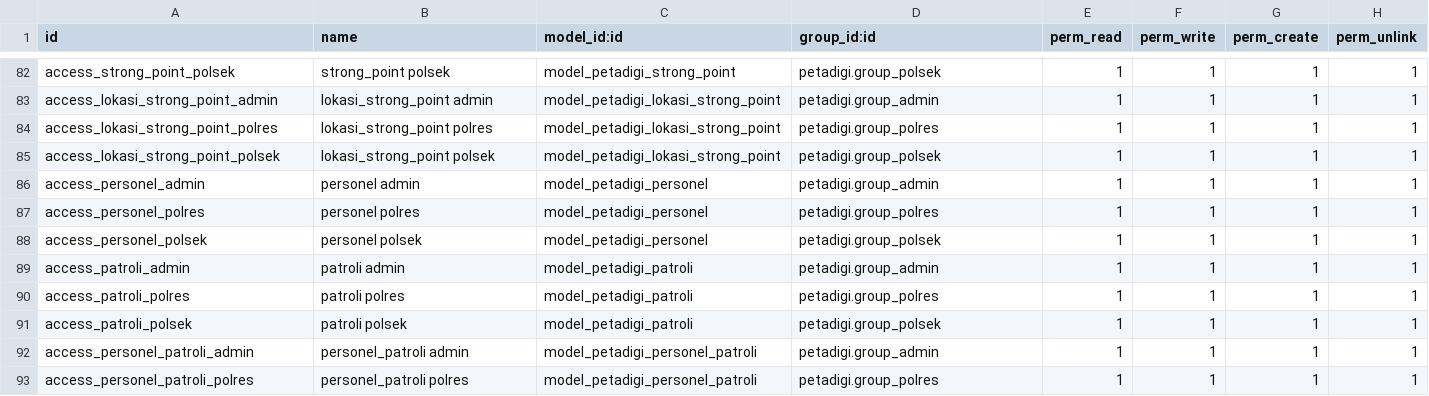
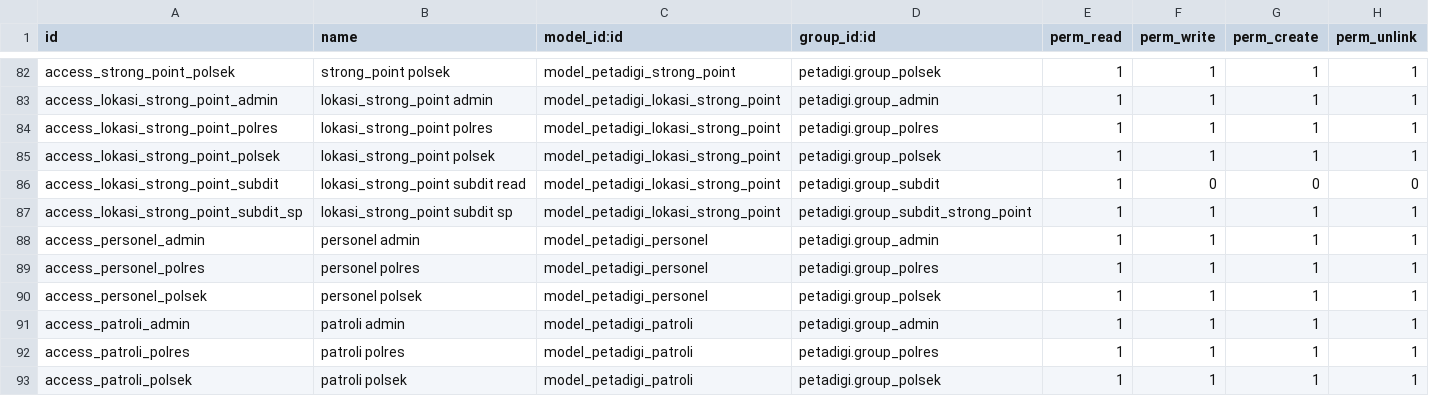
Before and after one commit to rofianto507/petadigi-odoo19, a CSV file: security/ir.model.access.csv, drawn as a sheet; only a part is shown, gaps mark what is left out; the shorter side is filled out with more unchanged rows.

Commit message:
feat: Enhance Desa, Kecamatan, and Kabupaten models with geometry handling and related fields; update views and access rights

```diff
--- a/security/ir.model.access.csv
+++ b/security/ir.model.access.csv
@@ -85,2 +85,4 @@ access_lokasi_strong_point_polres,lokasi_strong_point polres,model_petadigi_loka
 access_lokasi_strong_point_polsek,lokasi_strong_point polsek,model_petadigi_lokasi_strong_point,petadigi.group_polsek,1,1,1,1
+access_lokasi_strong_point_subdit,lokasi_strong_point subdit read,model_petadigi_lokasi_strong_point,petadigi.group_subdit,1,0,0,0
+access_lokasi_strong_point_subdit_sp,lokasi_strong_point subdit sp,model_petadigi_lokasi_strong_point,petadigi.group_subdit_strong_point,1,1,1,1
 access_personel_admin,personel admin,model_petadigi_personel,petadigi.group_admin,1,1,1,1
```
Also changed, not shown: 13 other files.
